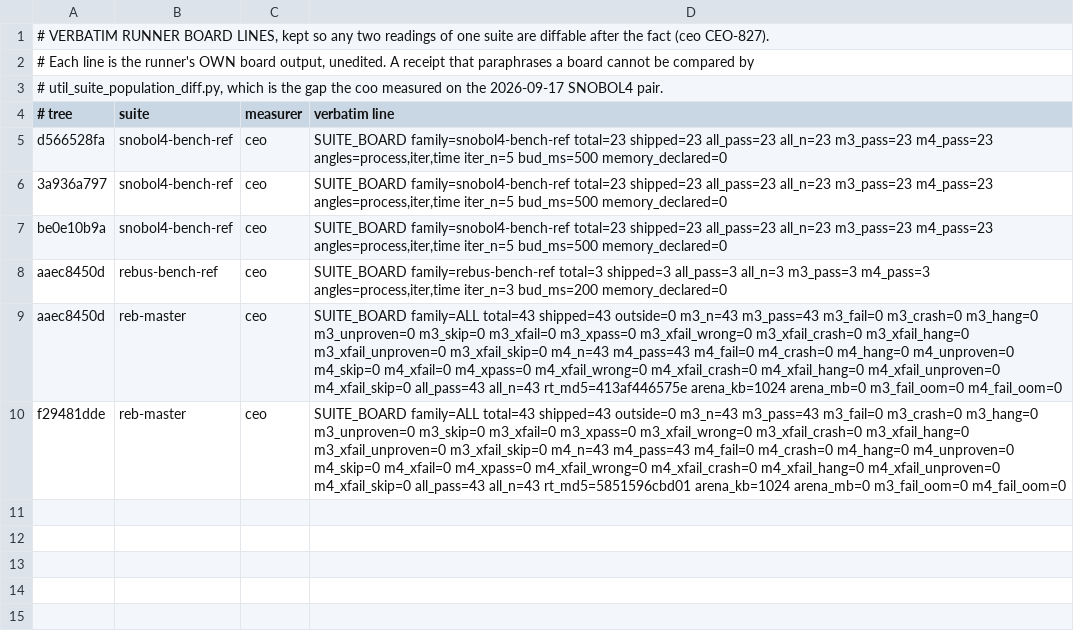
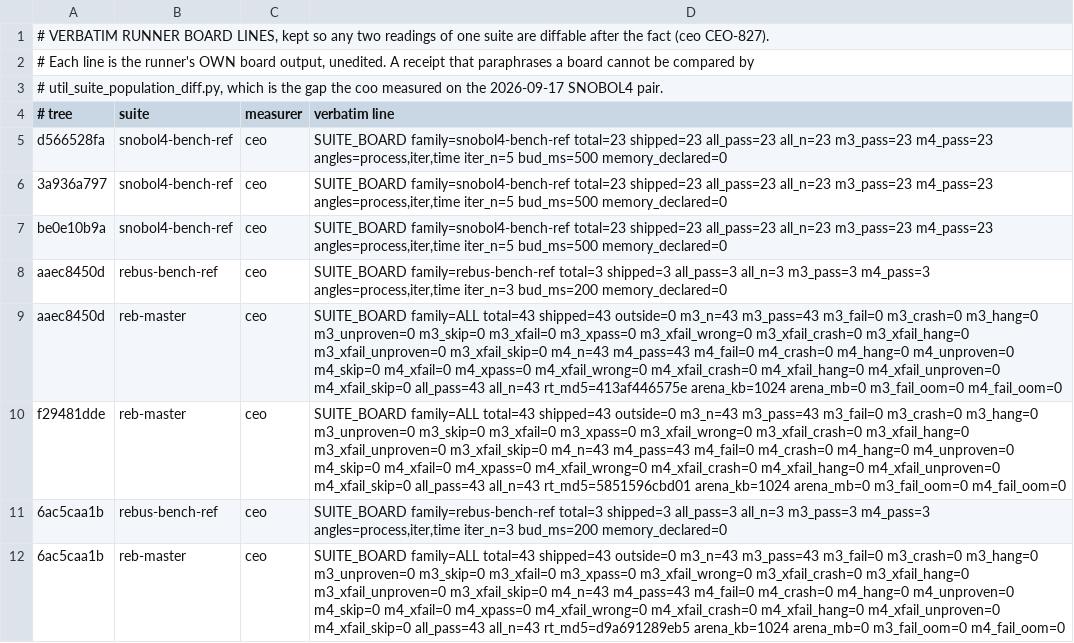
Before and after one commit to snobol4ever/.github, a TSV file: board-lines/2026-09-25-ceo.tsv, drawn as a sheet.

Commit message:
CEO-1272: CONTAINER_OR_LIBRARY splits into a library owed its driver and a container that is not a program, and IPL's 194/194 is a graded-subset false 100% (row to the coo); DatType in the arena ruled right; lc_vec and g_bb_src move to the arena under CEO-1244; ISO-versus-SWI conflicts through the iso flag; the monitor's missing output event rowed; Rebus 43/43 and 3/3 on 6ac5caa1b

```diff
--- a/board-lines/2026-09-25-ceo.tsv
+++ b/board-lines/2026-09-25-ceo.tsv
@@ -10 +10,3 @@ aaec8450d	reb-master	ceo	SUITE_BOARD family=ALL total=43 shipped=43 outside=0 m3
 f29481dde	reb-master	ceo	SUITE_BOARD family=ALL total=43 shipped=43 outside=0 m3_n=43 m3_pass=43 m3_fail=0 m3_crash=0 m3_hang=0 m3_unproven=0 m3_skip=0 m3_xfail=0 m3_xpass=0 m3_xfail_wrong=0 m3_xfail_crash=0 m3_xfail_hang=0 m3_xfail_unproven=0 m3_xfail_skip=0 m4_n=43 m4_pass=43 m4_fail=0 m4_crash=0 m4_hang=0 m4_unproven=0 m4_skip=0 m4_xfail=0 m4_xpass=0 m4_xfail_wrong=0 m4_xfail_crash=0 m4_xfail_hang=0 m4_xfail_unproven=0 m4_xfail_skip=0 all_pass=43 all_n=43 rt_md5=5851596cbd01 arena_kb=1024 arena_mb=0 m3_fail_oom=0 m4_fail_oom=0
+6ac5caa1b	rebus-bench-ref	ceo	SUITE_BOARD family=rebus-bench-ref total=3 shipped=3 all_pass=3 all_n=3 m3_pass=3 m4_pass=3 angles=process,iter,time iter_n=3 bud_ms=200 memory_declared=0
+6ac5caa1b	reb-master	ceo	SUITE_BOARD family=ALL total=43 shipped=43 outside=0 m3_n=43 m3_pass=43 m3_fail=0 m3_crash=0 m3_hang=0 m3_unproven=0 m3_skip=0 m3_xfail=0 m3_xpass=0 m3_xfail_wrong=0 m3_xfail_crash=0 m3_xfail_hang=0 m3_xfail_unproven=0 m3_xfail_skip=0 m4_n=43 m4_pass=43 m4_fail=0 m4_crash=0 m4_hang=0 m4_unproven=0 m4_skip=0 m4_xfail=0 m4_xpass=0 m4_xfail_wrong=0 m4_xfail_crash=0 m4_xfail_hang=0 m4_xfail_unproven=0 m4_xfail_skip=0 all_pass=43 all_n=43 rt_md5=d9a691289eb5 arena_kb=1024 arena_mb=0 m3_fail_oom=0 m4_fail_oom=0
```
Also changed, not shown: SUITES.tsv, 2 other files.
